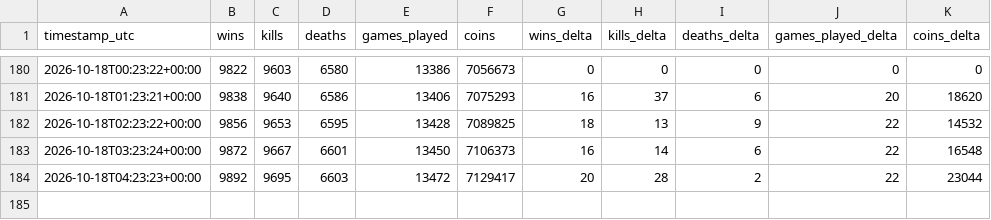
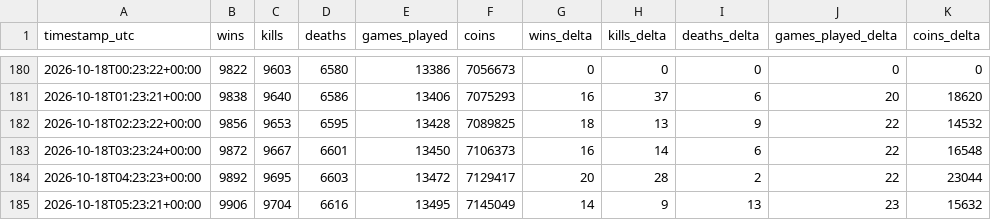
Before and after one commit to kevinkcko8-svg/mm-tracker, a CSV file: data/history.csv, drawn as a sheet; only a part is shown, gaps mark what is left out.

```diff
--- a/data/history.csv
+++ b/data/history.csv
@@ -184 +184,2 @@ timestamp_utc,wins,kills,deaths,games_played,coins,wins_delta,kills_delta,deaths
 2026-10-18T04:23:23+00:00,9892,9695,6603,13472,7129417,20,28,2,22,23044
+2026-10-18T05:23:21+00:00,9906,9704,6616,13495,7145049,14,9,13,23,15632
```
Also changed, not shown: data/rivals.csv, 2 other files.
